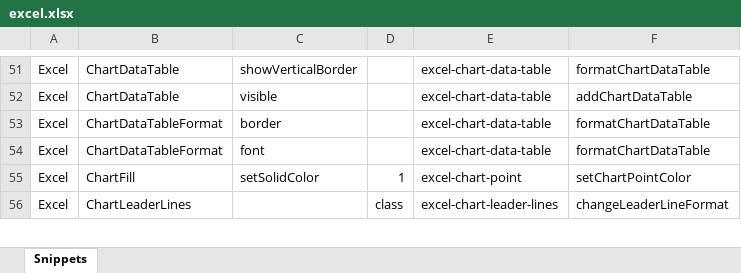
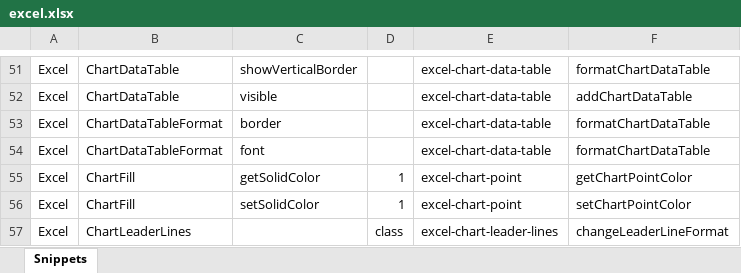
Before and after one commit to OfficeDev/office-js-snippets, an Excel workbook: snippet-extractor-metadata/excel.xlsx, sheet Snippets, drawn as a sheet; only a part is shown, gaps mark what is left out; values as stored, in another font and other column widths than the file's, no borders; table styles not drawn; the diff names each change by its address in the sheet, - before the commit and + after, or states it on an @@ line.

Commit message:
Add ChartFill.getSolidColor snippet

```diff
--- a/snippet-extractor-metadata/excel.xlsx (sheet Snippets)
+++ b/snippet-extractor-metadata/excel.xlsx (sheet Snippets)
+row 55: Excel | ChartFill | getSolidColor | 1 | excel-chart-point | getChartPointColor
```
Also changed, not shown: 4 other files.
